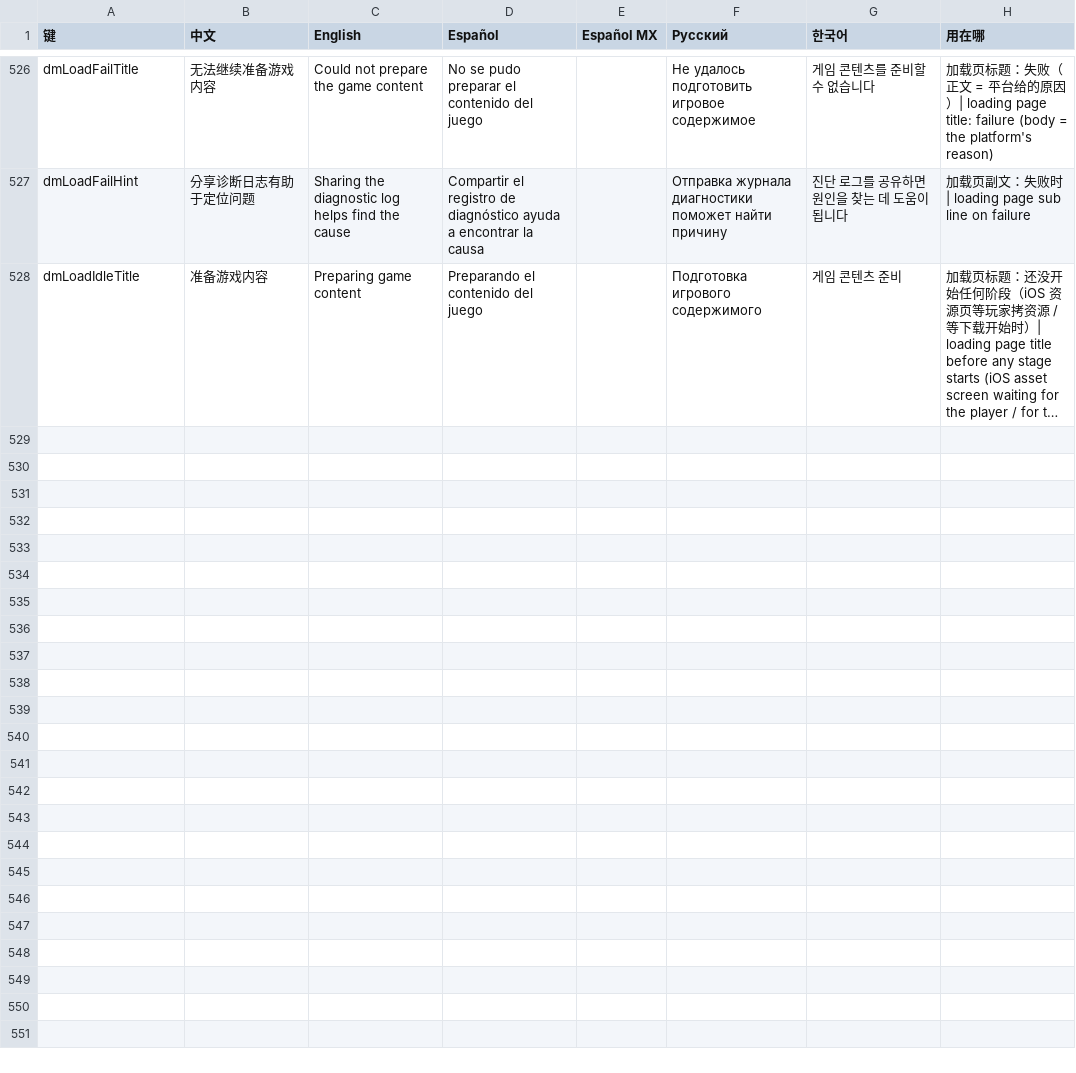
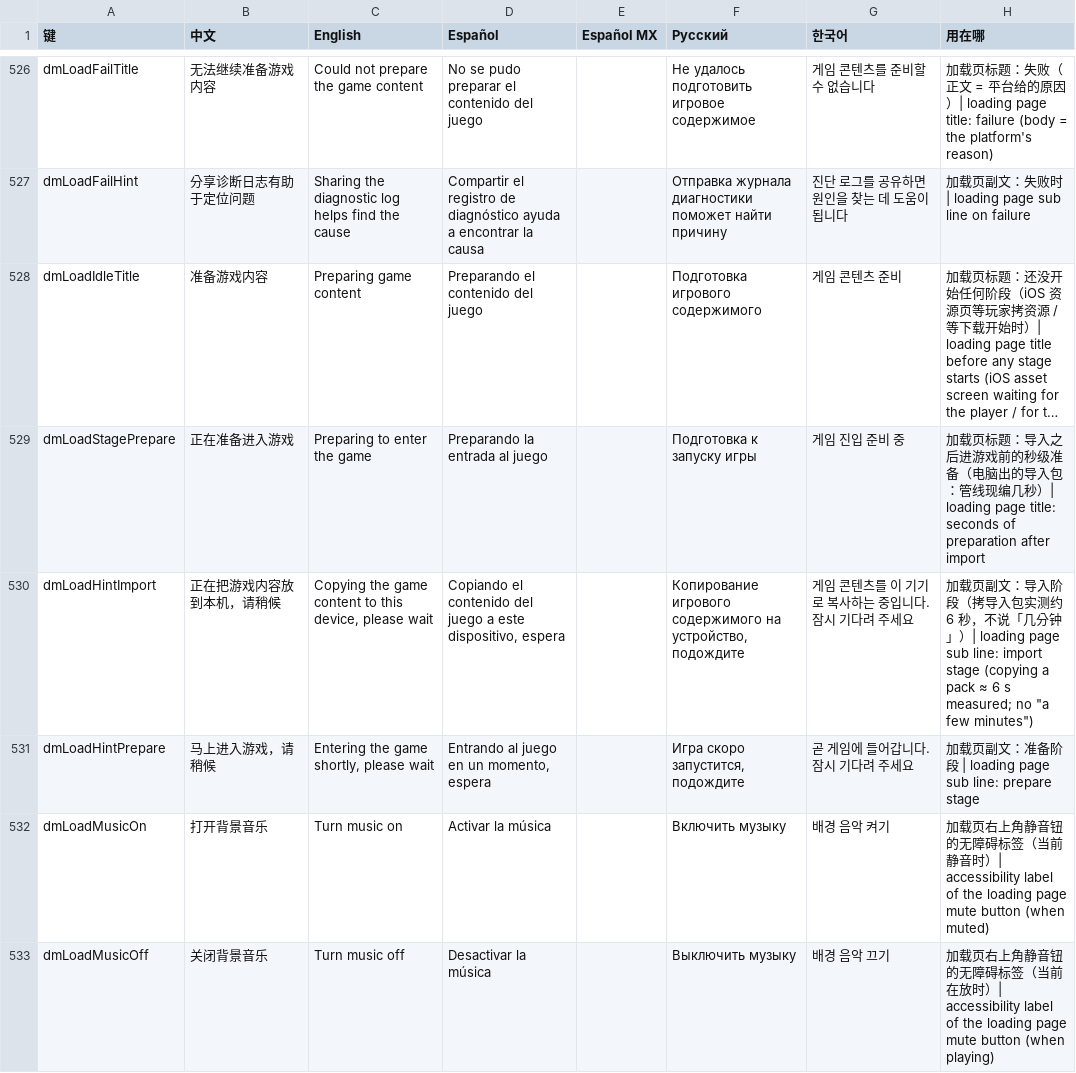
Before and after one commit to augustxxx-debug/d2r-mobile-plus, a TSV file: dm/i18n/ui_text.tsv, drawn as a sheet; only a part is shown, gaps mark what is left out; long unchanged cells end in …; the diff names each change by its address in the sheet, - before the commit and + after, or states it on an @@ line.

```diff
--- a/dm/i18n/ui_text.tsv
+++ b/dm/i18n/ui_text.tsv
+row 529: dmLoadStagePrepare | 正在准备进入游戏 | Preparing to enter the game | Preparando la entrada al juego |  | Подготовка к запуску игры | 게임 진입 준비 중 | 加载页标题：导入之后进游戏前的秒级准备（电脑出的导入包：管线现编几秒）| loading page title: seconds of preparation after import
+row 530: dmLoadHintImport | 正在把游戏内容放到本机，请稍候 | Copying the game content to this device, please wait | Copiando el contenido del juego a este dispositivo, espera |  | Копирование игрового содержимого на устройство, подождите | 게임 콘텐츠를 이 기기로 복사하는 중입니다. 잠시 기다려 주세요 | 加载页副文：导入阶段（拷导入包实测约 6 秒，不说「几分钟」）| loading page sub line: import stage (copying a pack ≈ 6 s measured; no "a few minutes")
+row 531: dmLoadHintPrepare | 马上进入游戏，请稍候 | Entering the game shortly, please wait | Entrando al juego en un momento, espera |  | Игра скоро запустится, подождите | 곧 게임에 들어갑니다. 잠시 기다려 주세요 | 加载页副文：准备阶段 | loading page sub line: prepare stage
+row 532: dmLoadMusicOn | 打开背景音乐 | Turn music on | Activar la música |  | Включить музыку | 배경 음악 켜기 | 加载页右上角静音钮的无障碍标签（当前静音时）| accessibility label of the loading page mute button (when muted)
+row 533: dmLoadMusicOff | 关闭背景音乐 | Turn music off | Desactivar la música |  | Выключить музыку | 배경 음악 끄기 | 加载页右上角静音钮的无障碍标签（当前在放时）| accessibility label of the loading page mute button (when playing)
```
Also changed, not shown: dm/i18n/literal_whitelist.tsv, 9 other files.
